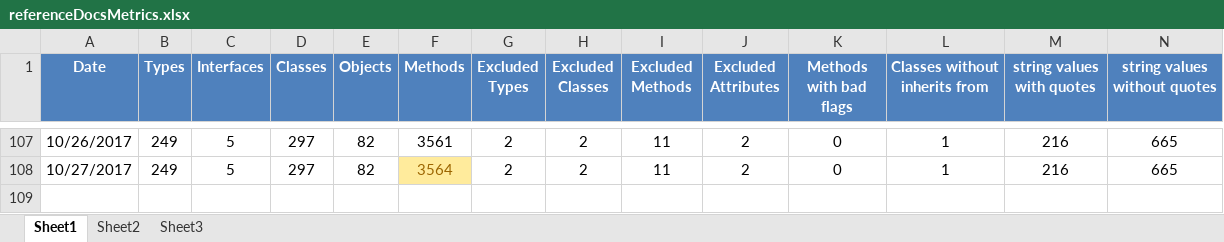
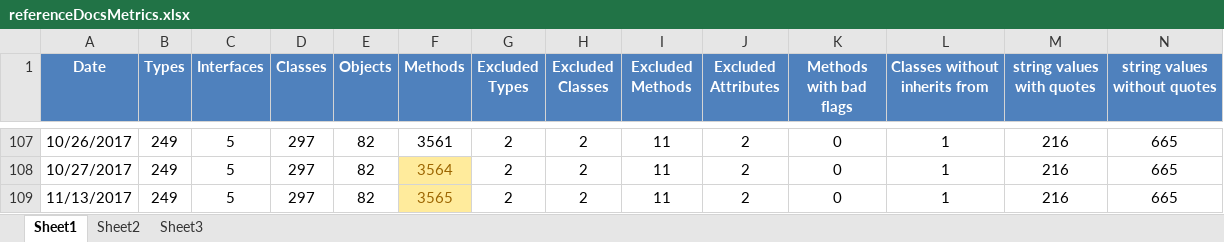
Before and after one commit to kylemwhite/isc, an Excel workbook: referenceDocsMetrics.xlsx, sheet Sheet1, drawn as a sheet; only a part is shown, gaps mark what is left out; values as stored, in another font and other column widths than the file's, no borders; rows hold the shown columns only; the diff names each change by its address in the sheet, - before the commit and + after, or states it on an @@ line.

```diff
--- a/referenceDocsMetrics.xlsx (sheet Sheet1)
+++ b/referenceDocsMetrics.xlsx (sheet Sheet1)
+row 109: 11/13/2017 | 249 | 5 | 297 | 82 | 3565 | 2 | 2 | 11 | 2 | 0 | 1 | 216 | 665
```
Also changed, not shown: 8 other files.
